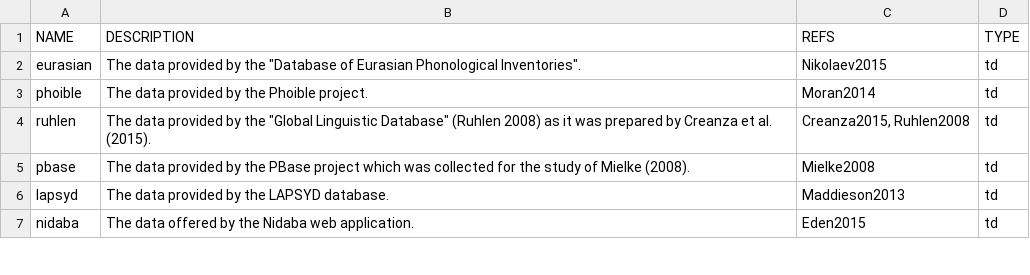
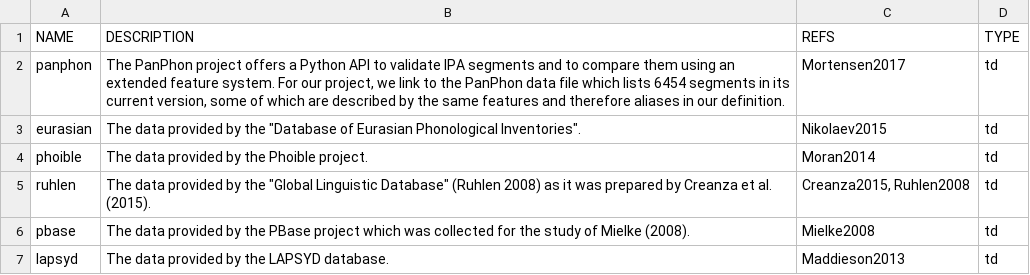
Before and after one commit to cldf-clts/clts-legacy, a TSV file: data/datasets.tsv, drawn as a sheet; only a part is shown; the shorter side is filled out with more unchanged rows; the diff names each change by its address in the sheet, - before the commit and + after, or states it on an @@ line.

```diff
--- a/data/datasets.tsv
+++ b/data/datasets.tsv
+row 2: panphon | The PanPhon project offers a Python API to validate IPA segments and to compare them using an extended feature system. For our project, we link to the PanPhon data file which lists 6454 segments in its current version, some of which are described by the same features and therefore aliases in our definition. | Mortensen2017 | td
```
Also changed, not shown: src/pyclts/soundclasses/lingpy.tsv, src/pyclts/transcriptiondata/pbase.tsv, 7 other files.
